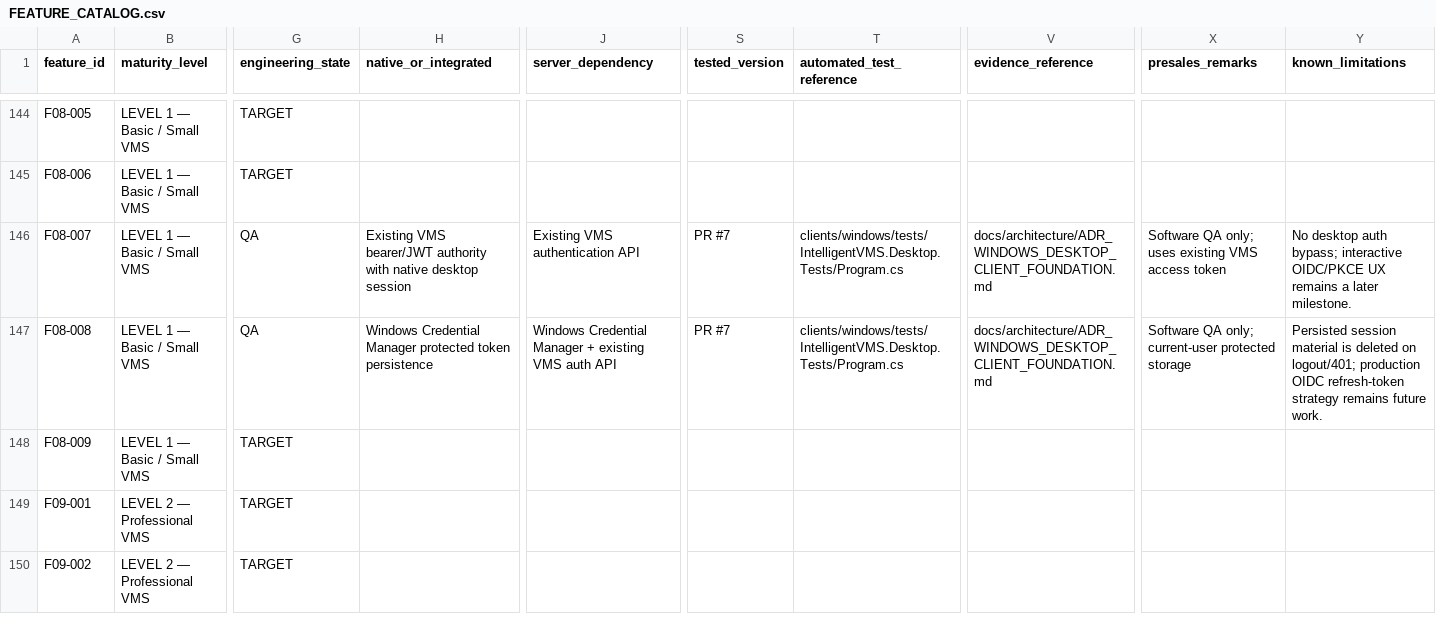
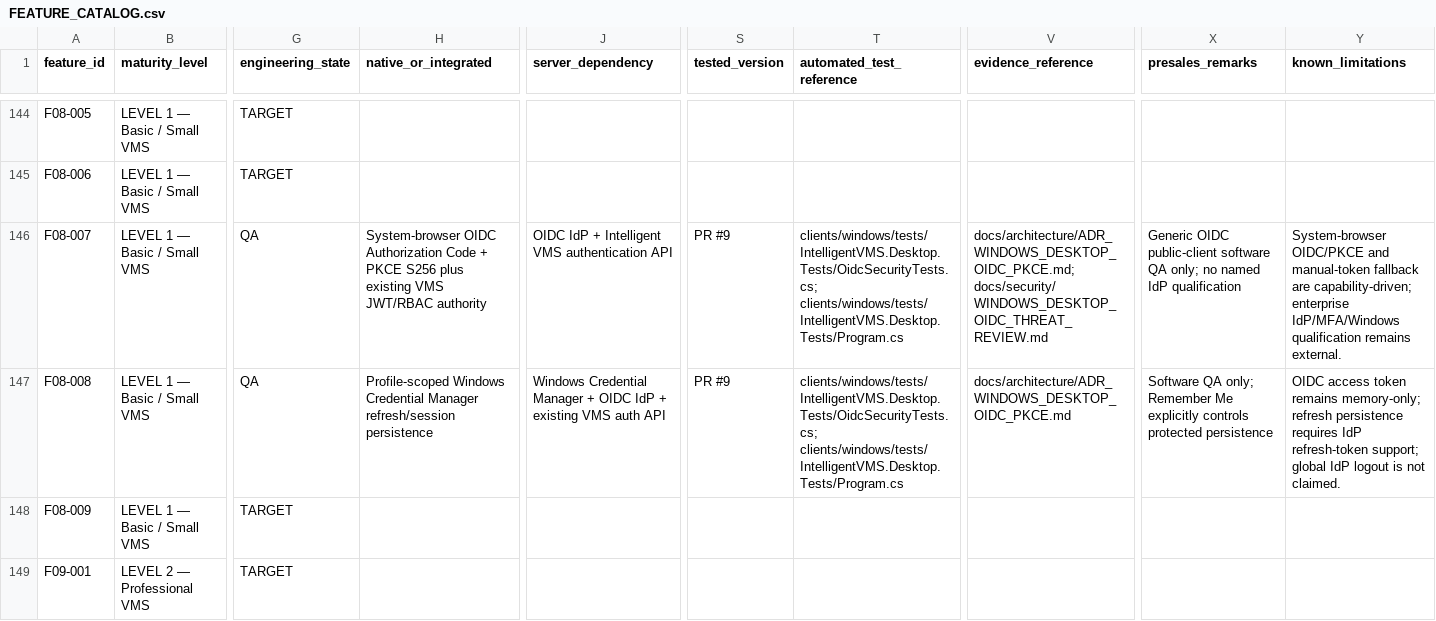
Before and after one commit to Sunny-Gumber/Intelligent-vms-solution, a CSV file: intelligent-vms-v1/docs/product/FEATURE_CATALOG.csv, drawn as a sheet; only a part is shown, gaps mark what is left out; the shorter side is filled out with more unchanged rows; the diff names each change by its address in the sheet, - before the commit and + after, or states it on an @@ line.

Commit message:
docs(catalog): regenerate desktop OIDC evidence rows

```diff
--- a/intelligent-vms-v1/docs/product/FEATURE_CATALOG.csv
+++ b/intelligent-vms-v1/docs/product/FEATURE_CATALOG.csv
-H146 (native_or_integrated): Existing VMS bearer/JWT authority with native desktop session
+H146 (native_or_integrated): System-browser OIDC Authorization Code + PKCE S256 plus existing VMS JWT/RBAC authority
-J146 (server_dependency): Existing VMS authentication API
+J146 (server_dependency): OIDC IdP + Intelligent VMS authentication API
-S146:S147 (tested_version): PR #7
+S146:S147 (tested_version): PR #9
-T146:T147 (automated_test_reference): clients/windows/tests/IntelligentVMS.Desktop.Tests/Program.cs
+T146:T147 (automated_test_reference): clients/windows/tests/IntelligentVMS.Desktop.Tests/OidcSecurityTests.cs; clients/windows/tests/IntelligentVMS.Desktop.Tests/Program.cs
-V146 (evidence_reference): docs/architecture/ADR_WINDOWS_DESKTOP_CLIENT_FOUNDATION.md
+V146 (evidence_reference): docs/architecture/ADR_WINDOWS_DESKTOP_OIDC_PKCE.md; docs/security/WINDOWS_DESKTOP_OIDC_THREAT_REVIEW.md
-X146 (presales_remarks): Software QA only; uses existing VMS access token
+X146 (presales_remarks): Generic OIDC public-client software QA only; no named IdP qualification
-Y146 (known_limitations): No desktop auth bypass; interactive OIDC/PKCE UX remains a later milestone.
+Y146 (known_limitations): System-browser OIDC/PKCE and manual-token fallback are capability-driven; enterprise IdP/MFA/Windows qualification remains external.
-H147 (native_or_integrated): Windows Credential Manager protected token persistence
+H147 (native_or_integrated): Profile-scoped Windows Credential Manager refresh/session persistence
-J147 (server_dependency): …Manager + existing VMS…
+J147 (server_dependency): …Manager + OIDC IdP + existing VMS…
-V147 (evidence_reference): docs/architecture/ADR_WINDOWS_DESKTOP_CLIENT_FOUNDATION.md
+V147 (evidence_reference): docs/architecture/ADR_WINDOWS_DESKTOP_OIDC_PKCE.md
-X147 (presales_remarks): …QA only; current-user protected storage
+X147 (presales_remarks): …QA only; Remember Me explicitly controls protected persistence
-Y147 (known_limitations): Persisted session material is deleted on logout/401; production OIDC refresh-token strategy remains future work.
+Y147 (known_limitations): OIDC access token remains memory-only; refresh persistence requires IdP refresh-token support; global IdP logout is not claimed.
```
